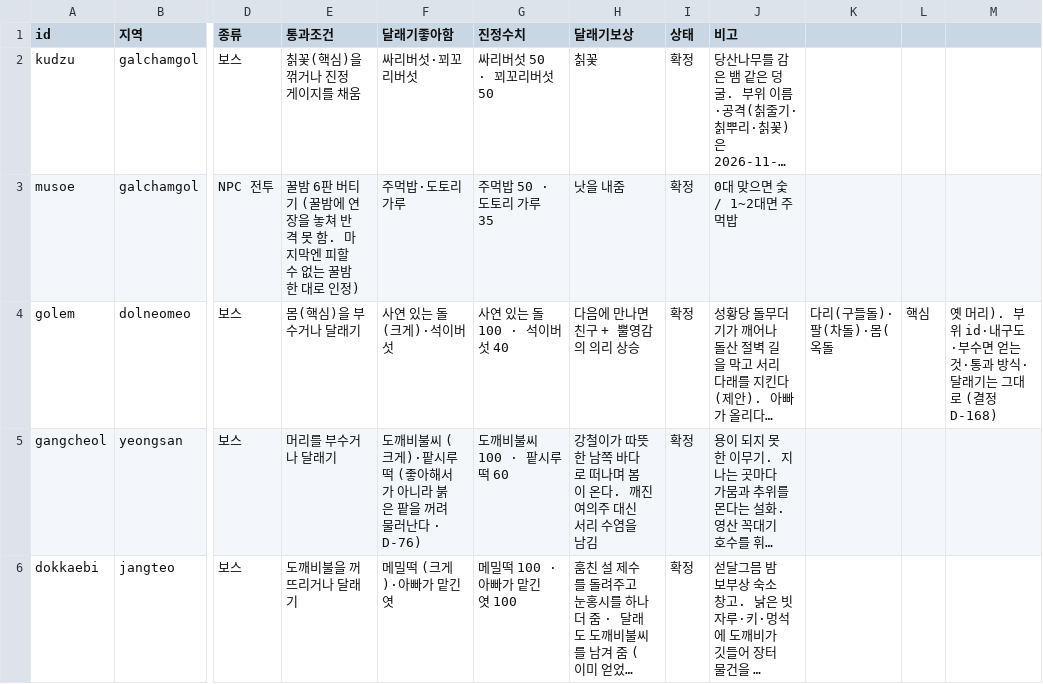
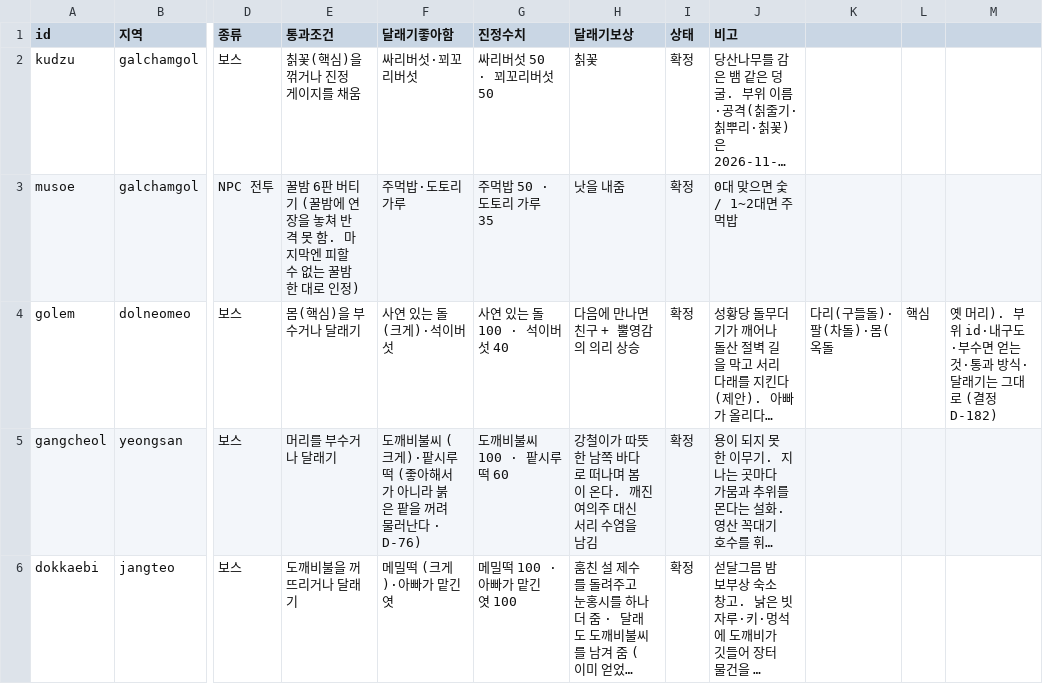
Before and after one commit to MATTTTJ/PACKOON, a CSV file: design/data/bosses.csv, drawn as a sheet; only a part is shown, gaps mark what is left out; long unchanged cells end in …; the diff names each change by its address in the sheet, - before the commit and + after, or states it on an @@ line.

```diff
--- a/design/data/bosses.csv
+++ b/design/data/bosses.csv
-M4: …(결정 D-168)
+M4: …(결정 D-182)
```
Also changed, not shown: design/data/boss_parts.csv, design/data/decisions.csv, 11 other files.
